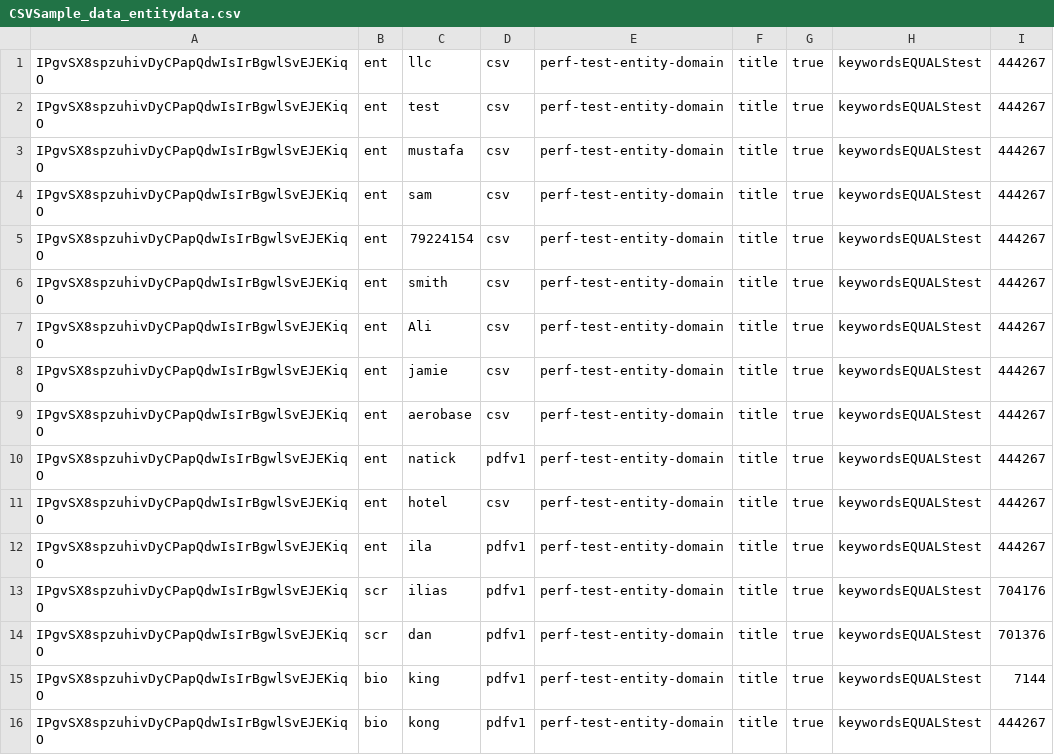
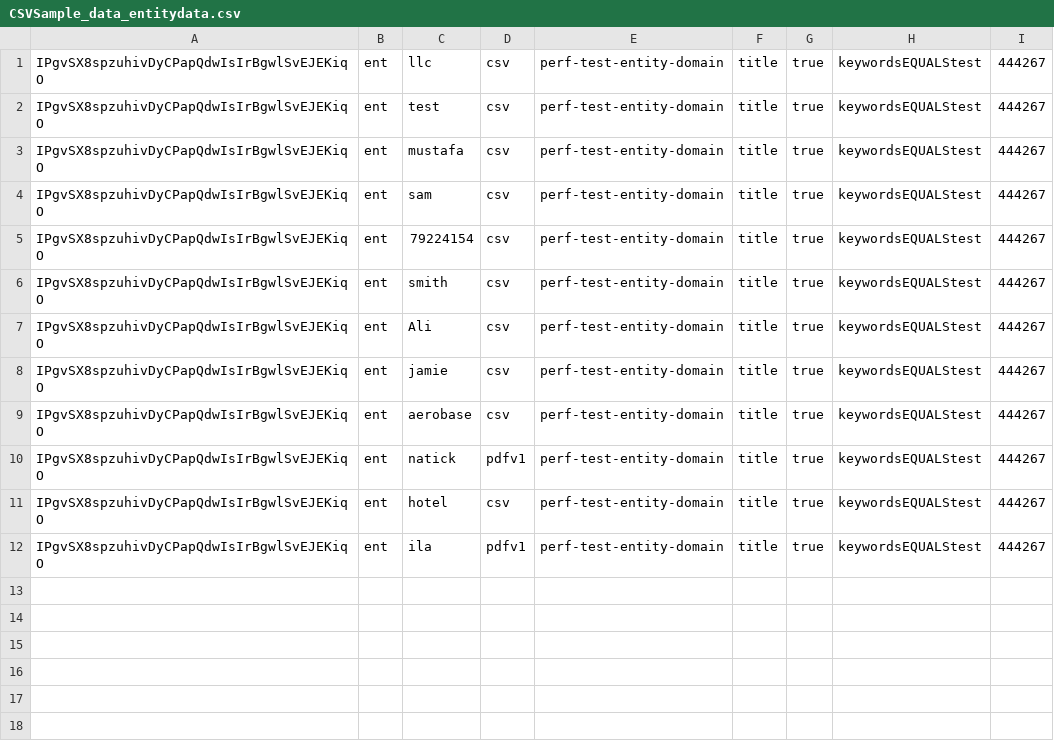
Before and after one commit to REI-Systems/REISystems-GSA-IAE-JMeter, a CSV file: performance-test/data/CSVSample_data_entitydata.csv, drawn as a sheet.

```diff
--- a/performance-test/data/CSVSample_data_entitydata.csv
+++ b/performance-test/data/CSVSample_data_entitydata.csv
@@ -12,5 +12 @@ IPgvSX8spzuhivDyCPapQdwIsIrBgwlSvEJEKiqO,ent,hotel,csv,perf-test-entity-domain,t
 IPgvSX8spzuhivDyCPapQdwIsIrBgwlSvEJEKiqO,ent,ila,pdfv1,perf-test-entity-domain,title,true,keywordsEQUALStest,444267
-IPgvSX8spzuhivDyCPapQdwIsIrBgwlSvEJEKiqO,scr,ilias,pdfv1,perf-test-entity-domain,title,true,keywordsEQUALStest,704176
-IPgvSX8spzuhivDyCPapQdwIsIrBgwlSvEJEKiqO,scr,dan,pdfv1,perf-test-entity-domain,title,true,keywordsEQUALStest,701376
-IPgvSX8spzuhivDyCPapQdwIsIrBgwlSvEJEKiqO,bio,king,pdfv1,perf-test-entity-domain,title,true,keywordsEQUALStest,7144
-IPgvSX8spzuhivDyCPapQdwIsIrBgwlSvEJEKiqO,bio,kong,pdfv1,perf-test-entity-domain,title,true,keywordsEQUALStest,444267
```
Also changed, not shown: 1 other file.
